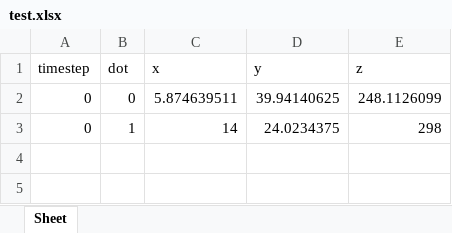
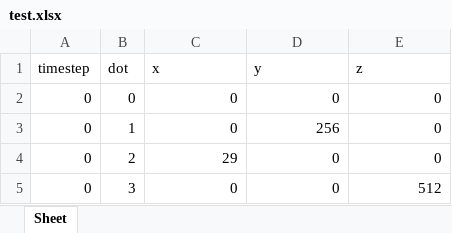
Before and after one commit to luckey-Luuk/ZebraVishualizer_annot3d, an Excel workbook: test.xlsx, sheet Sheet, drawn as a sheet; values as stored, in another font and other column widths than the file's, no borders; the diff names each change by its address in the sheet, - before the commit and + after, or states it on an @@ line.

```diff
--- a/test.xlsx (sheet Sheet)
+++ b/test.xlsx (sheet Sheet)
-C2 (x): 5.874639511
+C2 (x): 0
-D2 (y): 39.94140625
+D2 (y): 0
-E2 (z): 248.1126099
+E2 (z): 0
-C3 (x): 14
+C3 (x): 0
-D3 (y): 24.0234375
+D3 (y): 256
-E3 (z): 298
+E3 (z): 0
+row 4: 0 | 2 | 29 | 0 | 0
+row 5: 0 | 3 | 0 | 0 | 512
```
Also changed, not shown: 3 other files.
